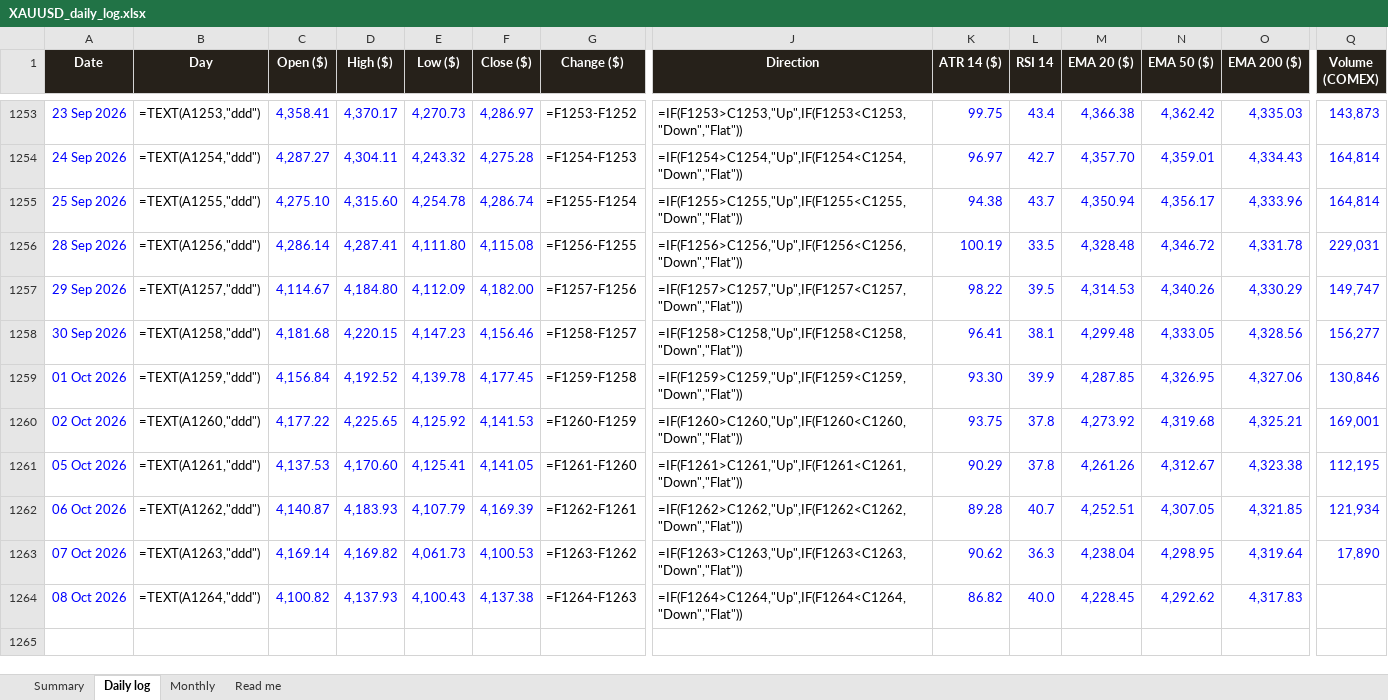
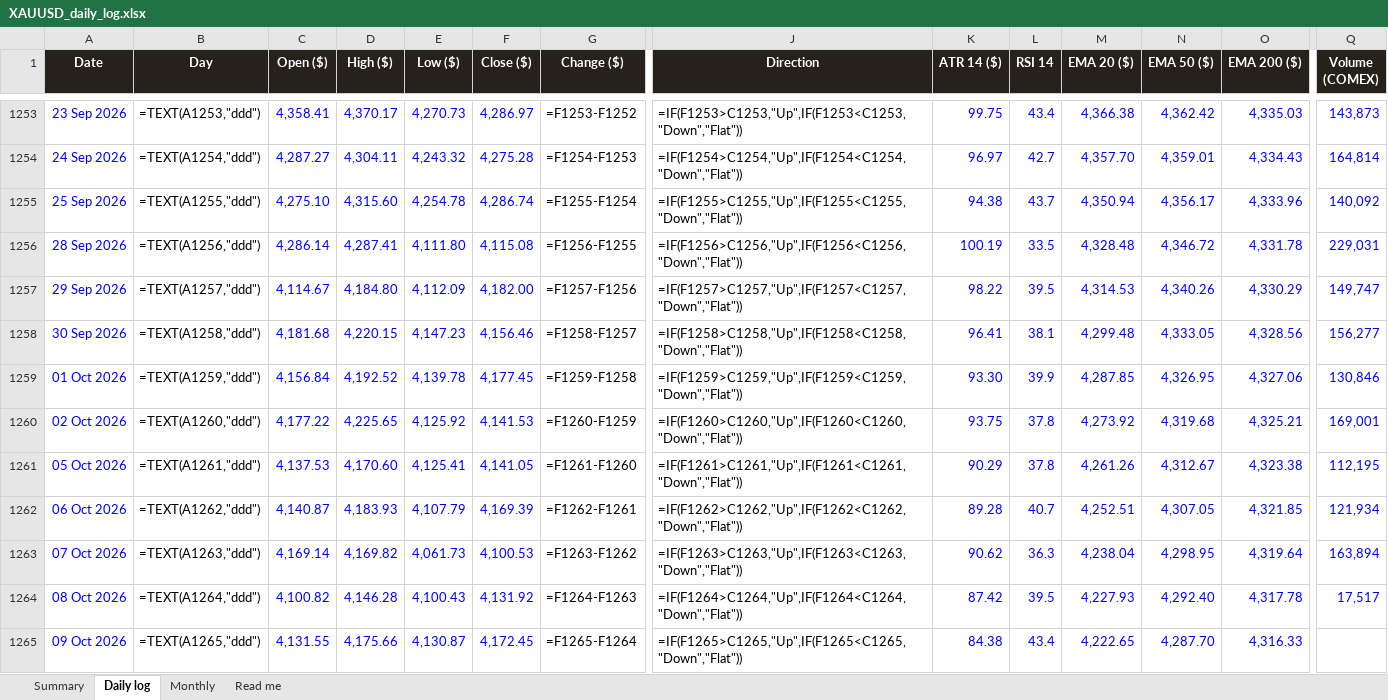
Before and after one commit to basemayman-ux/gold-agent, an Excel workbook: docs/data/XAUUSD_daily_log.xlsx, sheet Daily log, drawn as a sheet; only a part is shown, gaps mark what is left out; values as stored, in another font and other column widths than the file's, no borders; formulas without a stored value are shown as written; conditional formats not drawn; rows hold the shown columns only; the diff names each change by its address in the sheet, - before the commit and + after, or states it on an @@ line.

Commit message:
daily log 2026-10-09

```diff
--- a/docs/data/XAUUSD_daily_log.xlsx (sheet Daily log)
+++ b/docs/data/XAUUSD_daily_log.xlsx (sheet Daily log)
-Q1255 (Volume (COMEX)): 164,814
+Q1255 (Volume (COMEX)): 140,092
-Q1263 (Volume (COMEX)): 17,890
+Q1263 (Volume (COMEX)): 163,894
-D1264 (High ($)): 4,137.93
+D1264 (High ($)): 4,146.28
-F1264 (Close ($)): 4,137.38
+F1264 (Close ($)): 4,131.92
-K1264 (ATR 14 ($)): 86.82
+K1264 (ATR 14 ($)): 87.42
-L1264 (RSI 14): 40.0
+L1264 (RSI 14): 39.5
-M1264 (EMA 20 ($)): 4,228.45
+M1264 (EMA 20 ($)): 4,227.93
-N1264 (EMA 50 ($)): 4,292.62
+N1264 (EMA 50 ($)): 4,292.40
-O1264 (EMA 200 ($)): 4,317.83
+O1264 (EMA 200 ($)): 4,317.78
-Q1264 (Volume (COMEX)): (empty)
+Q1264 (Volume (COMEX)): 17,517
+row 1265: 09 Oct 2026 | =TEXT(A1265,"ddd") | 4,131.55 | 4,175.66 | 4,130.87 | 4,172.45 | =F1265-F1264 | =IF(F1265>C1265,"Up",IF(F1265<C1265,"Down","Flat")) | 84.38 | 43.4 | 4,222.65 | 4,287.70 | 4,316.33
```
Also changed, not shown: 1 other file.
